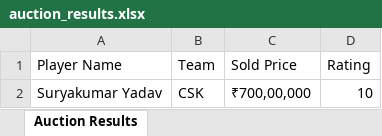
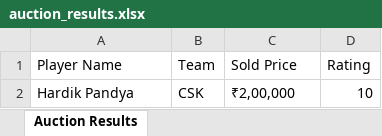
Before and after one commit to MihirDESHMUKH3058/ipl-auction-fullstack, an Excel workbook: auction_results.xlsx, sheet Auction Results, drawn as a sheet; values as stored, in another font and other column widths than the file's, no borders; the diff names each change by its address in the sheet, - before the commit and + after, or states it on an @@ line.

Commit message:
chore: update auction results

```diff
--- a/auction_results.xlsx (sheet Auction Results)
+++ b/auction_results.xlsx (sheet Auction Results)
-A2 (Player Name): Suryakumar Yadav
+A2 (Player Name): Hardik Pandya
-C2 (Sold Price): ₹700,00,000
+C2 (Sold Price): ₹2,00,000
```
Also changed, not shown: 2 other files.
